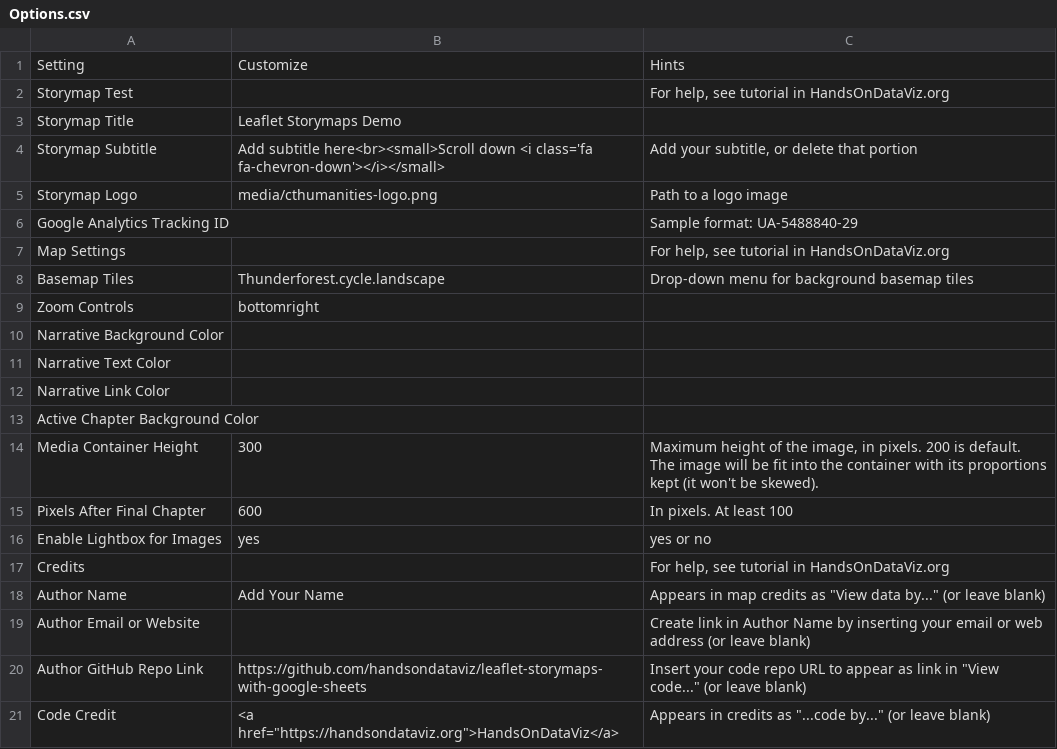
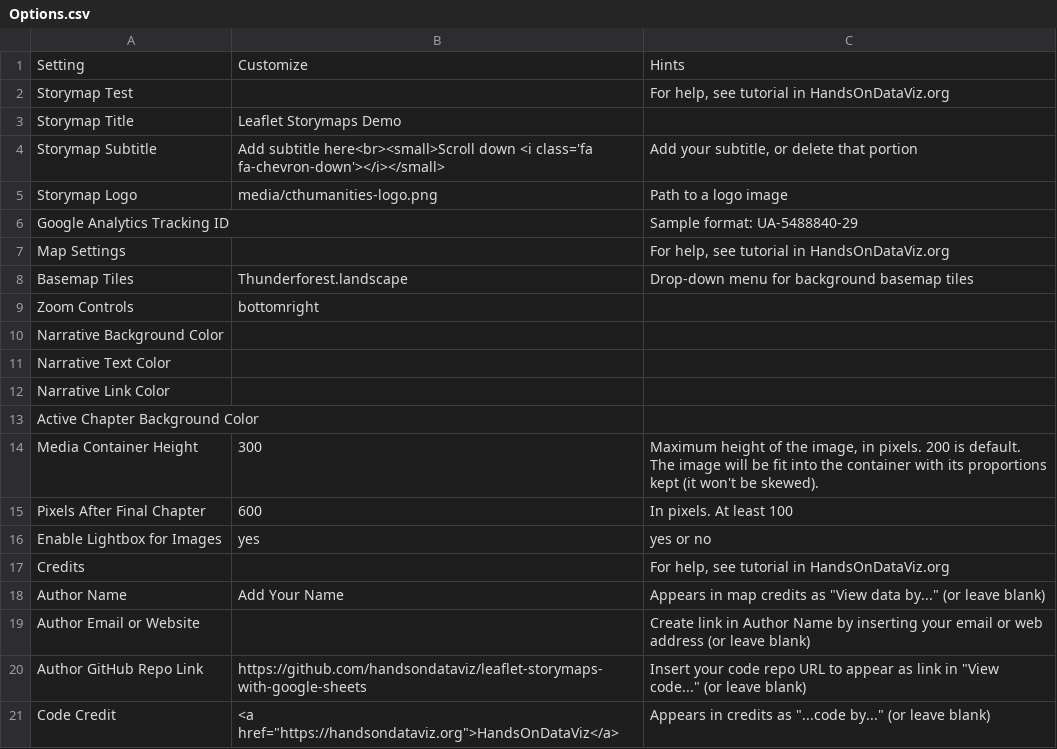
Before and after one commit to Dalbinator/Dalbinator.github.io, a CSV file: csv/Options.csv, drawn as a sheet.

Commit message:
Update Options.csv

```diff
--- a/csv/Options.csv
+++ b/csv/Options.csv
@@ -7,3 +7,3 @@ Google Analytics Tracking ID,,Sample format: UA-5488840-29
 Map Settings,,"For help, see tutorial in HandsOnDataViz.org"
-Basemap Tiles,Thunderforest.cycle.landscape,Drop-down menu for background basemap tiles
+Basemap Tiles,Thunderforest.landscape,Drop-down menu for background basemap tiles
 Zoom Controls,bottomright,
```
